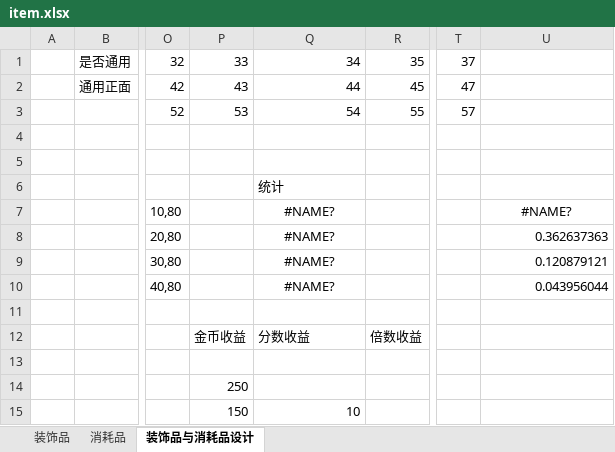
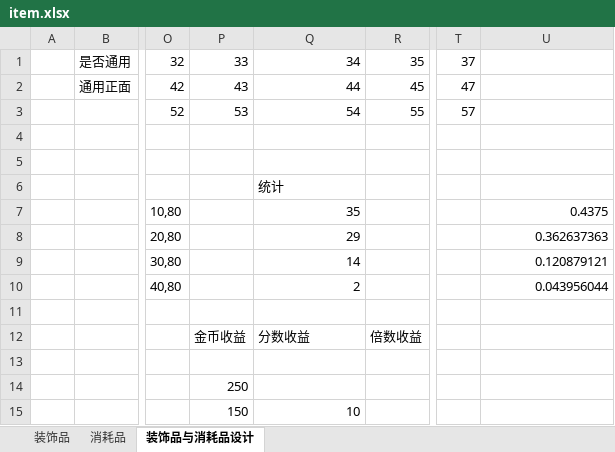
Before and after one commit to 2563495284/gourmetproject, an Excel workbook: GourmetProject/GameConfig/Datas/item.xlsx, sheet 装饰品与消耗品设计, drawn as a sheet; only a part is shown, gaps mark what is left out; values as stored, in another font and other column widths than the file's, no borders; the diff names each change by its address in the sheet, - before the commit and + after, or states it on an @@ line.

```diff
--- a/GourmetProject/GameConfig/Datas/item.xlsx (sheet 装饰品与消耗品设计)
+++ b/GourmetProject/GameConfig/Datas/item.xlsx (sheet 装饰品与消耗品设计)
-Q7: #NAME?
+Q7: 35
-Q7:Q10 alignment: center
+Q7:Q10 alignment: right
-U7: #NAME?
+U7: 0.4375
-U7 alignment: center
+U7 alignment: right
-Q8: #NAME?
+Q8: 29
-Q9: #NAME?
+Q9: 14
-Q10: #NAME?
+Q10: 2
```
Also changed, not shown: sheet 消耗品, 1 other file.
